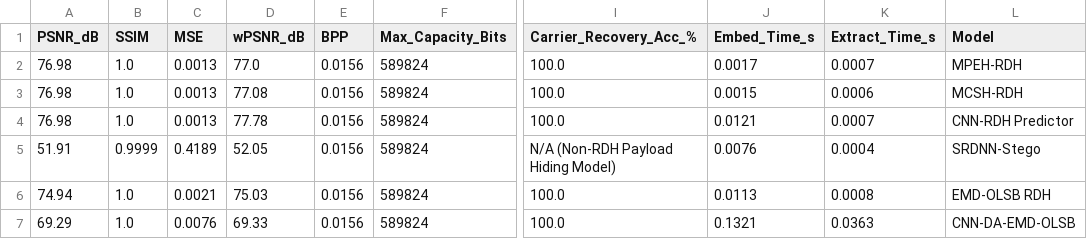
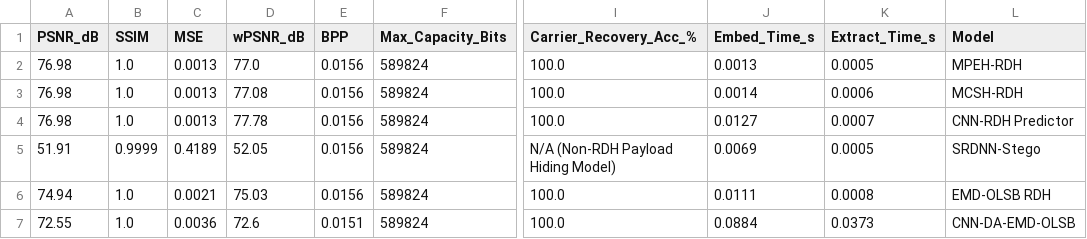
Before and after one commit to JAYAGOBINDA/CNN-DA-EMD-OLSB, a CSV file: results/csv/6_model_benchmark_results.csv, drawn as a sheet; only a part is shown, gaps mark what is left out; the diff names each change by its address in the sheet, - before the commit and + after, or states it on an @@ line.

Commit message:
feat: implement CNN-DA-EMD-OLSB model architecture and comprehensive benchmarking suite

```diff
--- a/results/csv/6_model_benchmark_results.csv
+++ b/results/csv/6_model_benchmark_results.csv
-J2 (Embed_Time_s): 0.0017
+J2 (Embed_Time_s): 0.0013
-K2 (Extract_Time_s): 0.0007
+K2 (Extract_Time_s): 0.0005
-J3 (Embed_Time_s): 0.0015
+J3 (Embed_Time_s): 0.0014
-J4 (Embed_Time_s): 0.0121
+J4 (Embed_Time_s): 0.0127
-J5 (Embed_Time_s): 0.0076
+J5 (Embed_Time_s): 0.0069
-K5 (Extract_Time_s): 0.0004
+K5 (Extract_Time_s): 0.0005
-J6 (Embed_Time_s): 0.0113
+J6 (Embed_Time_s): 0.0111
-A7 (PSNR_dB): 69.29
+A7 (PSNR_dB): 72.55
-C7 (MSE): 0.0076
+C7 (MSE): 0.0036
-D7 (wPSNR_dB): 69.33
+D7 (wPSNR_dB): 72.6
-E7 (BPP): 0.0156
+E7 (BPP): 0.0151
-J7 (Embed_Time_s): 0.1321
+J7 (Embed_Time_s): 0.0884
-K7 (Extract_Time_s): 0.0363
+K7 (Extract_Time_s): 0.0373
```
Also changed, not shown: 15 other files.
